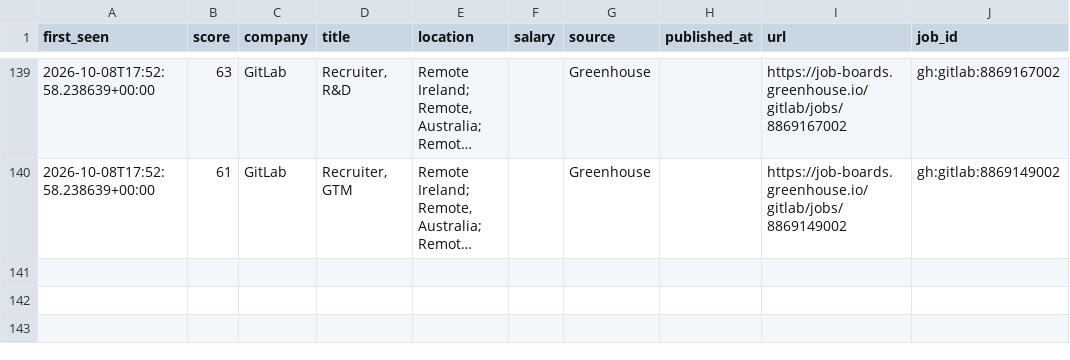
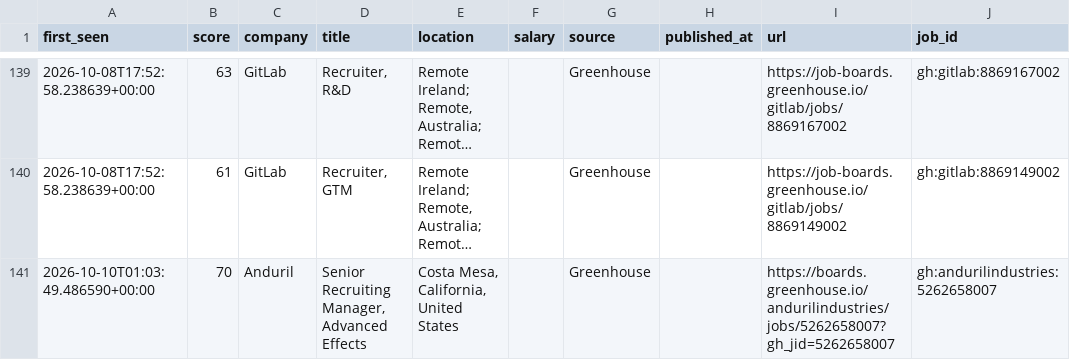
Before and after one commit to thecgraham-cpu/ta-job-radar, a CSV file: data/matches.csv, drawn as a sheet; only a part is shown, gaps mark what is left out; long unchanged cells end in …; the diff names each change by its address in the sheet, - before the commit and + after, or states it on an @@ line.

```diff
--- a/data/matches.csv
+++ b/data/matches.csv
+row 141: 2026-10-10T01:03:49.486590+00:00 | 70 | Anduril | Senior Recruiting Manager, Advanced Effects | Costa Mesa, California, United States |  | Greenhouse |  | https://boards.greenhouse.io/andurilindustries/jobs/5262658007?gh_jid=5262658007 | gh:andurilindustries:5262658007
```
Also changed, not shown: 2 other files.
